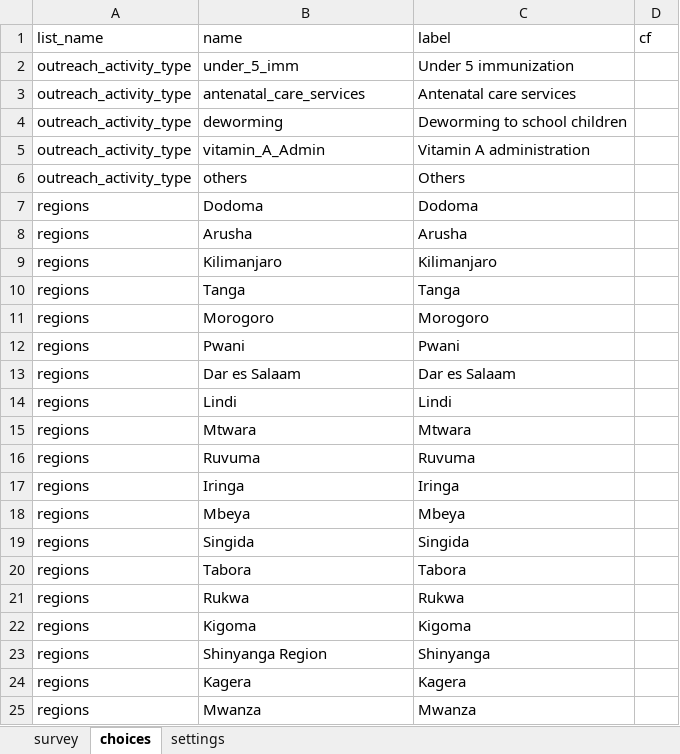
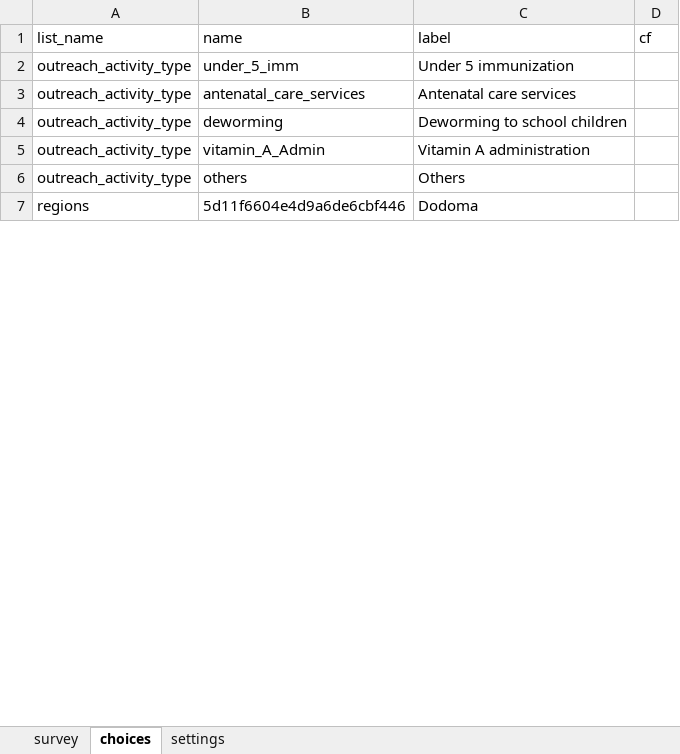
Before and after one commit to dlab-tz/chad, an Excel workbook: backend/xlsForms/community_outreach.xlsx, sheet choices, drawn as a sheet; only a part is shown; values as stored, in another font and other column widths than the file's, no borders; removed rows and columns are numbered as before the commit, all else as after; the diff covers the shown part only; the diff names each change by its address in the sheet, - before the commit and + after, or states it on an @@ line.

```diff
--- a/backend/xlsForms/community_outreach.xlsx (sheet choices)
+++ b/backend/xlsForms/community_outreach.xlsx (sheet choices)
-B7 (name): Dodoma
+B7 (name): 5d11f6604e4d9a6de6cbf446
-row 8: regions | Arusha | Arusha
-row 9: regions | Kilimanjaro | Kilimanjaro
-row 10: regions | Tanga | Tanga
-row 11: regions | Morogoro | Morogoro
-row 12: regions | Pwani | Pwani
-row 13: regions | Dar es Salaam | Dar es Salaam
-row 14: regions | Lindi | Lindi
-row 15: regions | Mtwara | Mtwara
-row 16: regions | Ruvuma | Ruvuma
-row 17: regions | Iringa | Iringa
-row 18: regions | Mbeya | Mbeya
-row 19: regions | Singida | Singida
-row 20: regions | Tabora | Tabora
-row 21: regions | Rukwa | Rukwa
-row 22: regions | Kigoma | Kigoma
-row 23: regions | Shinyanga Region | Shinyanga
-row 24: regions | Kagera | Kagera
-row 25: regions | Mwanza | Mwanza
```
Also changed, not shown: 36 added rows and 68 removed rows elsewhere in this sheet, backend/xlsForms/household_visit.xlsx, backend/xlsForms/meetings_congregations.xlsx, 7 other files.
